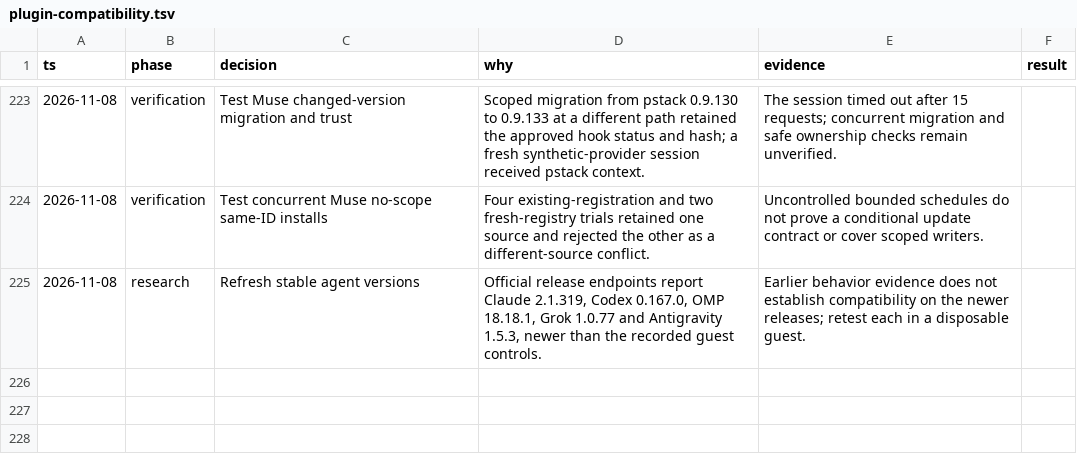
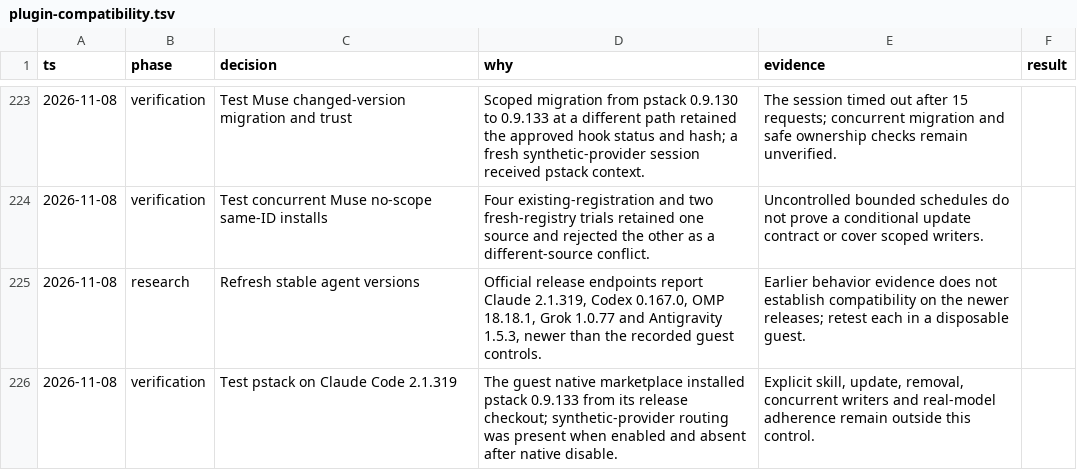
Before and after one commit to donbeave/essential-mise, a TSV file: .audit/plugin-compatibility.tsv, drawn as a sheet; only a part is shown, gaps mark what is left out.

```diff
--- a/.audit/plugin-compatibility.tsv
+++ b/.audit/plugin-compatibility.tsv
@@ -225 +225,2 @@ ts	phase	decision	why	evidence	result
 2026-11-08	research	Refresh stable agent versions	Official release endpoints report Claude 2.1.319, Codex 0.167.0, OMP 18.18.1, Grok 1.0.77 and Antigravity 1.5.3, newer than the recorded guest controls.	Earlier behavior evidence does not establish compatibility on the newer releases; retest each in a disposable guest.
+2026-11-08	verification	Test pstack on Claude Code 2.1.319	The guest native marketplace installed pstack 0.9.133 from its release checkout; synthetic-provider routing was present when enabled and absent after native disable.	Explicit skill, update, removal, concurrent writers and real-model adherence remain outside this control.
```
Also changed, not shown: 1 other file.
